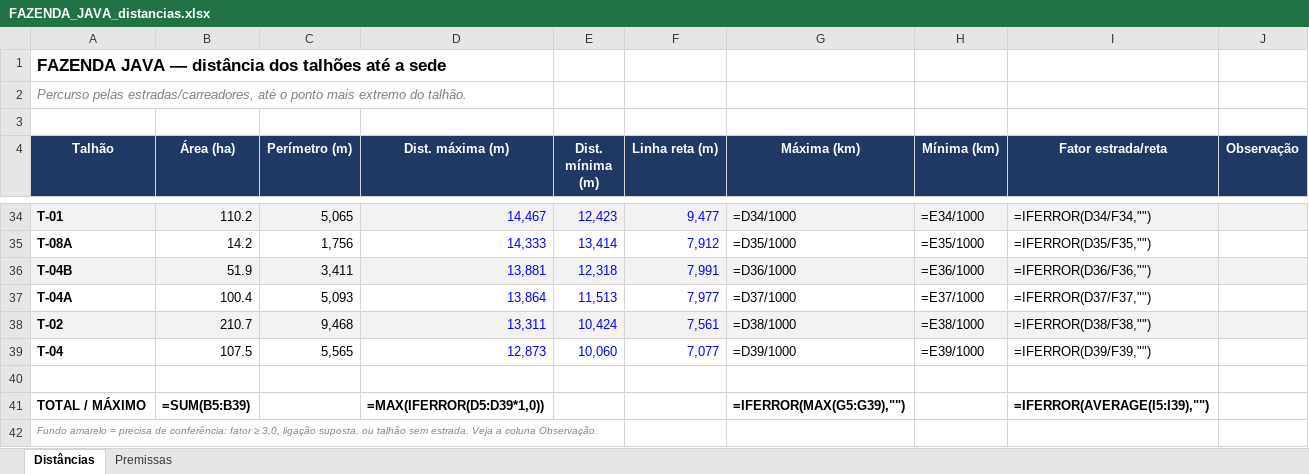
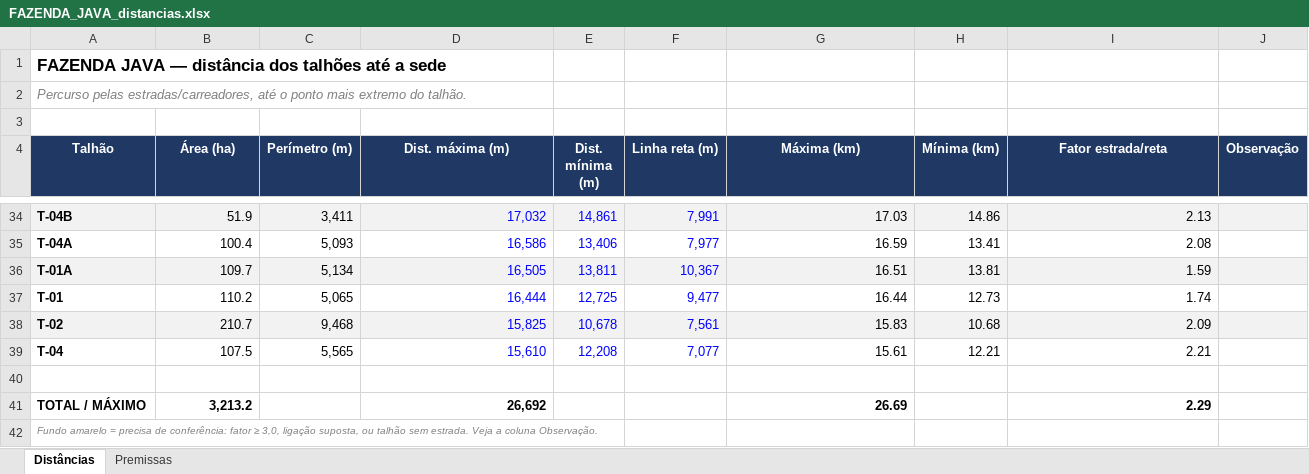
Before and after one commit to max-vilela/talhao, an Excel workbook: FAZENDA_JAVA_distancias.xlsx, sheet Distâncias, drawn as a sheet; only a part is shown, gaps mark what is left out; values as stored, in another font and other column widths than the file's, no borders; formulas without a stored value are shown as written; removed rows and columns are numbered as before the commit, all else as after; the diff covers the shown part only; the diff names each change by its address in the sheet, - before the commit and + after, or states it on an @@ line.

```diff
--- a/FAZENDA_JAVA_distancias.xlsx (sheet Distâncias)
+++ b/FAZENDA_JAVA_distancias.xlsx (sheet Distâncias)
-row 34: T-01 | 110.2 | 5,065 | 14,467 | 12,423 | 9,477 | =D34/1000 | =E34/1000 | =IFERROR(D34/F34,"")
-row 35: T-08A | 14.2 | 1,756 | 14,333 | 13,414 | 7,912 | =D35/1000 | =E35/1000 | =IFERROR(D35/F35,"")
-D34 (Dist. máxima (m)): 13,881
+D34 (Dist. máxima (m)): 17,032
-E34 (Dist. mínima (m)): 12,318
+E34 (Dist. mínima (m)): 14,861
-G34 (Máxima (km)): =D36/1000
+G34 (Máxima (km)): 17.03
-H34 (Mínima (km)): =E36/1000
+H34 (Mínima (km)): 14.86
-I34 (Fator estrada/reta): =IFERROR(D36/F36,"")
+I34 (Fator estrada/reta): 2.13
-D35 (Dist. máxima (m)): 13,864
+D35 (Dist. máxima (m)): 16,586
-E35 (Dist. mínima (m)): 11,513
+E35 (Dist. mínima (m)): 13,406
-G35 (Máxima (km)): =D37/1000
+G35 (Máxima (km)): 16.59
-H35 (Mínima (km)): =E37/1000
+H35 (Mínima (km)): 13.41
-I35 (Fator estrada/reta): =IFERROR(D37/F37,"")
+I35 (Fator estrada/reta): 2.08
+row 36: T-01A | 109.7 | 5,134 | 16,505 | 13,811 | 10,367 | 16.51 | 13.81 | 1.59
+row 37: T-01 | 110.2 | 5,065 | 16,444 | 12,725 | 9,477 | 16.44 | 12.73 | 1.74
-D38 (Dist. máxima (m)): 13,311
+D38 (Dist. máxima (m)): 15,825
-E38 (Dist. mínima (m)): 10,424
+E38 (Dist. mínima (m)): 10,678
-G38 (Máxima (km)): =D38/1000
+G38 (Máxima (km)): 15.83
-H38 (Mínima (km)): =E38/1000
+H38 (Mínima (km)): 10.68
-I38 (Fator estrada/reta): =IFERROR(D38/F38,"")
+I38 (Fator estrada/reta): 2.09
-D39 (Dist. máxima (m)): 12,873
+D39 (Dist. máxima (m)): 15,610
-E39 (Dist. mínima (m)): 10,060
+E39 (Dist. mínima (m)): 12,208
-G39 (Máxima (km)): =D39/1000
+G39 (Máxima (km)): 15.61
-H39 (Mínima (km)): =E39/1000
+H39 (Mínima (km)): 12.21
-I39 (Fator estrada/reta): =IFERROR(D39/F39,"")
+I39 (Fator estrada/reta): 2.21
-B41 (Área (ha)): =SUM(B5:B39)
+B41 (Área (ha)): 3,213.2
-D41 (Dist. máxima (m)): =MAX(IFERROR(D5:D39*1,0))
+D41 (Dist. máxima (m)): 26,692
-G41 (Máxima (km)): =IFERROR(MAX(G5:G39),"")
+G41 (Máxima (km)): 26.69
-I41 (Fator estrada/reta): =IFERROR(AVERAGE(I5:I39),"")
+I41 (Fator estrada/reta): 2.29
```
Also changed, not shown: 13 added rows, 13 removed rows, 80 edited cells and cell formats elsewhere in this sheet, FAZENDA_GALHEIRO_distancias.xlsx, FAZENDA_MATO_GROSSO_distancias.xlsx, 22 other files.
